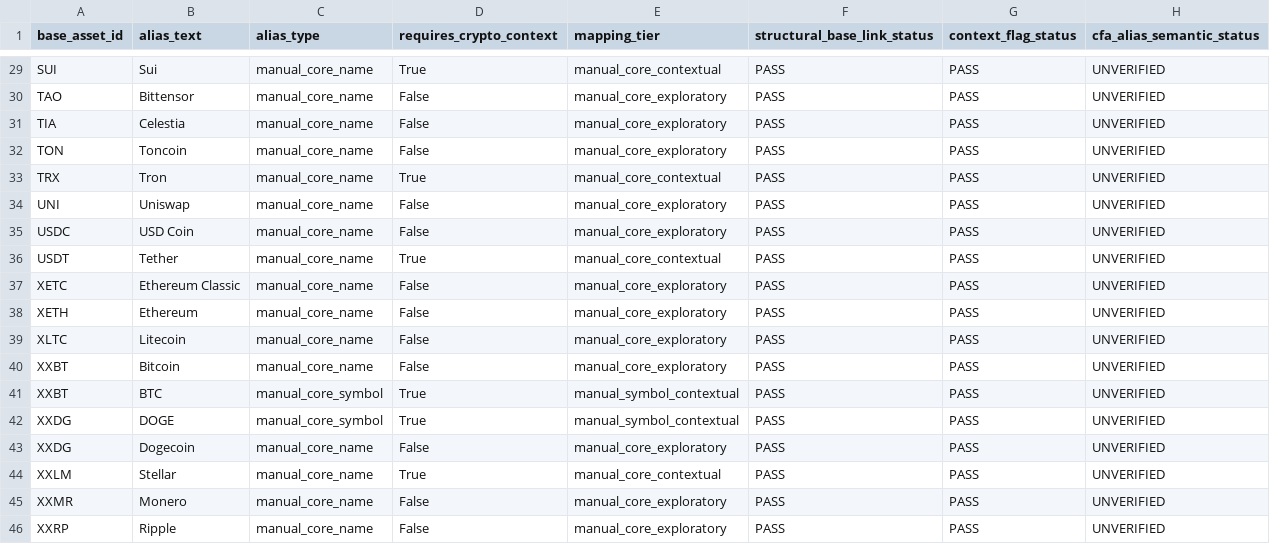
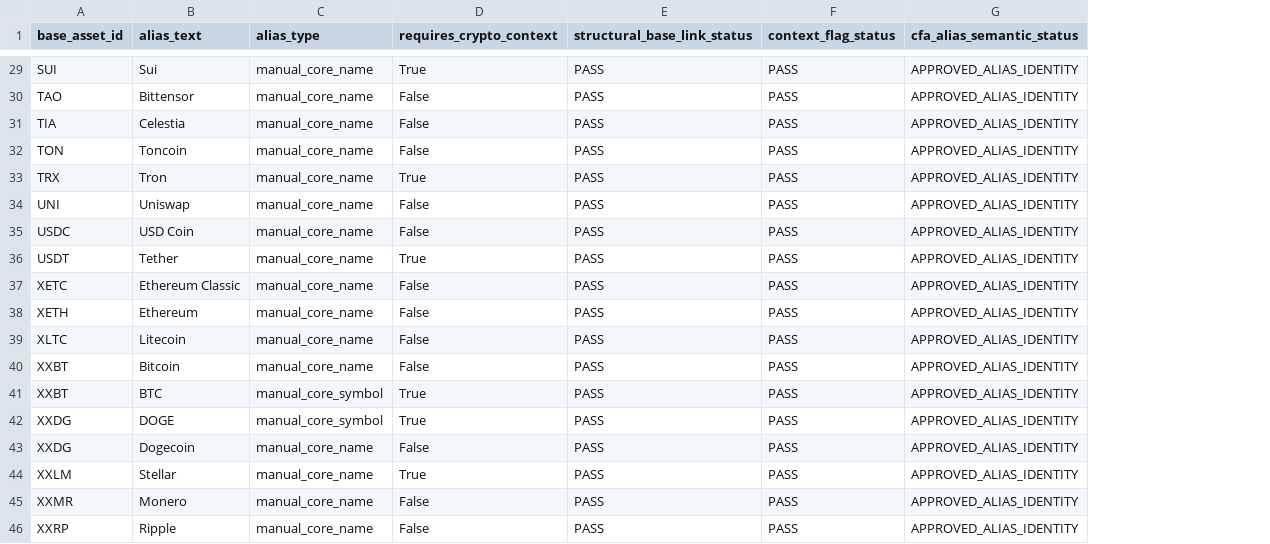
Before and after one commit to emmanueldendrinos/CFA, a CSV file: candidate-analysis/CFA-Stage2-Alias-Review.csv, drawn as a sheet; only a part is shown, gaps mark what is left out; removed rows and columns are numbered as before the commit, all else as after; the diff covers the shown part only; the diff names each change by its address in the sheet, - before the commit and + after, or states it on an @@ line.

```diff
--- a/candidate-analysis/CFA-Stage2-Alias-Review.csv
+++ b/candidate-analysis/CFA-Stage2-Alias-Review.csv
-column E (mapping_tier), rows 29-46: manual_core_contextual | manual_core_exploratory | manual_core_exploratory | manual_core_exploratory | manual_core_contextual | manual_core_exploratory | manual_core_exploratory | manual_core_contextual | manual_core_exploratory | manual_core_exploratory | manual_core_exploratory | manual_core_exploratory | manual_symbol_contextual | manual_symbol_contextual | manual_core_exploratory | manual_core_contextual | manual_core_exploratory | manual_core_exploratory
-G29:G46 (cfa_alias_semantic_status): UNVERIFIED
+G29:G46 (cfa_alias_semantic_status): APPROVED_ALIAS_IDENTITY
```
Also changed, not shown: 27 edited cells elsewhere in this file, 2 other files.
